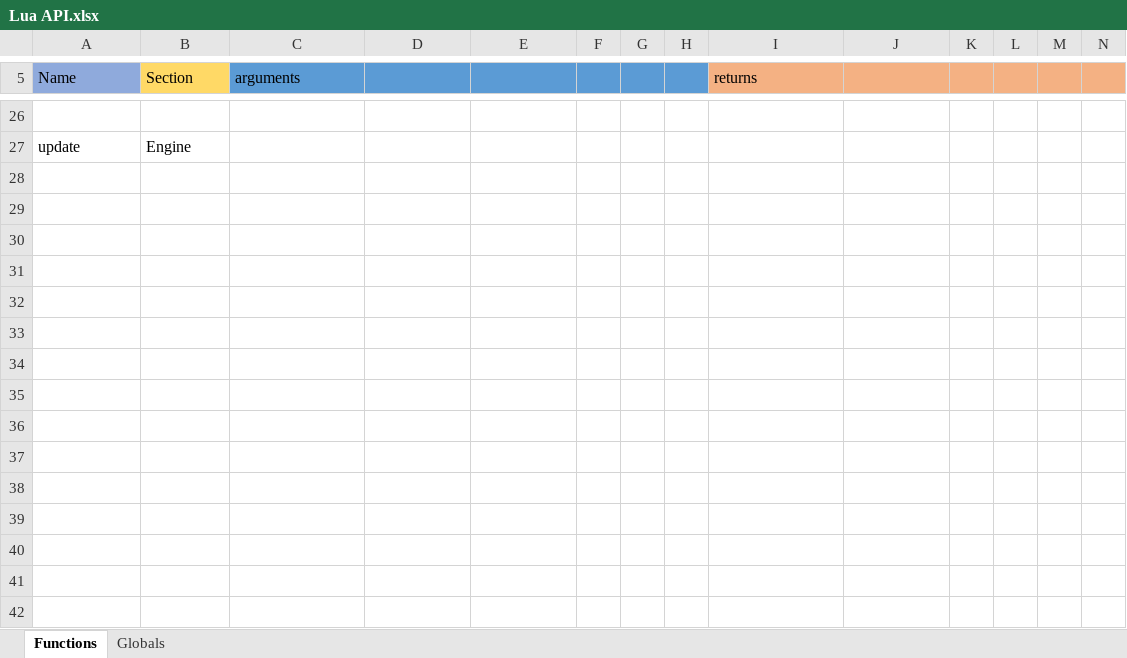
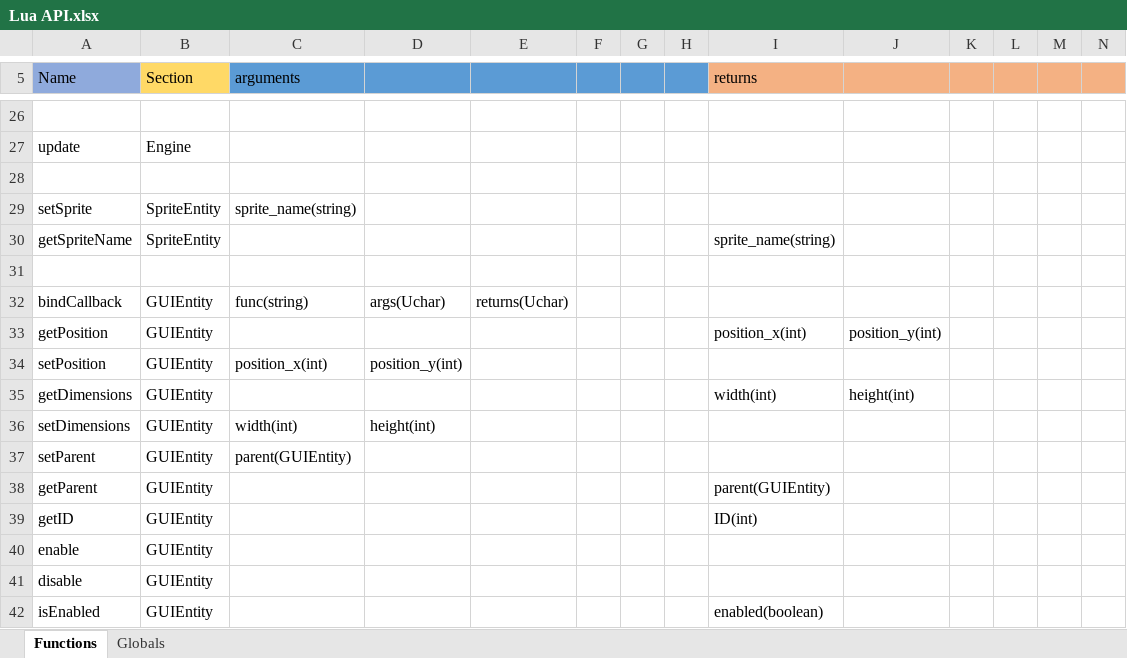
Before and after one commit to Joshhua5/Protheus, an Excel workbook: docs/Lua API.xlsx, sheet Functions, drawn as a sheet; only a part is shown, gaps mark what is left out; values as stored, in another font and other column widths than the file's, no borders; the diff names each change by its address in the sheet, - before the commit and + after, or states it on an @@ line.

Commit message:
More Lua Added
Added lua to the GUIButton
Added lua to the SpriteEntity

```diff
--- a/docs/Lua API.xlsx (sheet Functions)
+++ b/docs/Lua API.xlsx (sheet Functions)
+row 28: (empty)
+row 29: setSprite | SpriteEntity | sprite_name(string)
+row 30: getSpriteName | SpriteEntity |  |  |  |  |  |  | sprite_name(string)
+row 31: (empty)
+row 32: bindCallback | GUIEntity | func(string) | args(Uchar) | returns(Uchar)
+row 33: getPosition | GUIEntity |  |  |  |  |  |  | position_x(int) | position_y(int)
+row 34: setPosition | GUIEntity | position_x(int) | position_y(int)
+row 35: getDimensions | GUIEntity |  |  |  |  |  |  | width(int) | height(int)
+row 36: setDimensions | GUIEntity | width(int) | height(int)
+row 37: setParent | GUIEntity | parent(GUIEntity)
+row 38: getParent | GUIEntity |  |  |  |  |  |  | parent(GUIEntity)
+row 39: getID | GUIEntity |  |  |  |  |  |  | ID(int)
+row 40: enable | GUIEntity
+row 41: disable | GUIEntity
+row 42: isEnabled | GUIEntity |  |  |  |  |  |  | enabled(boolean)
```
Also changed, not shown: 16 other files.
